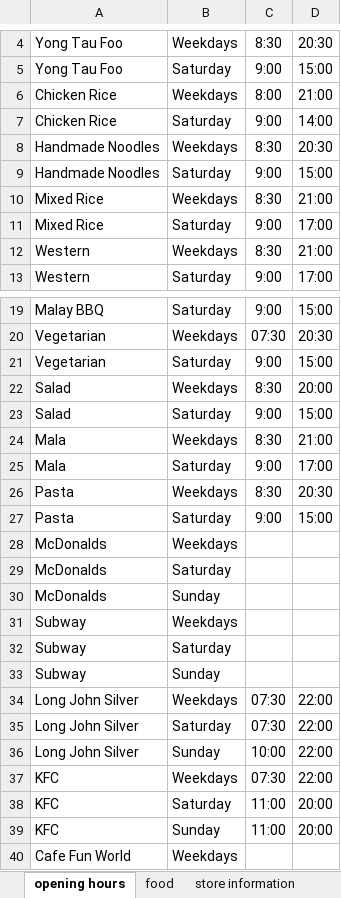
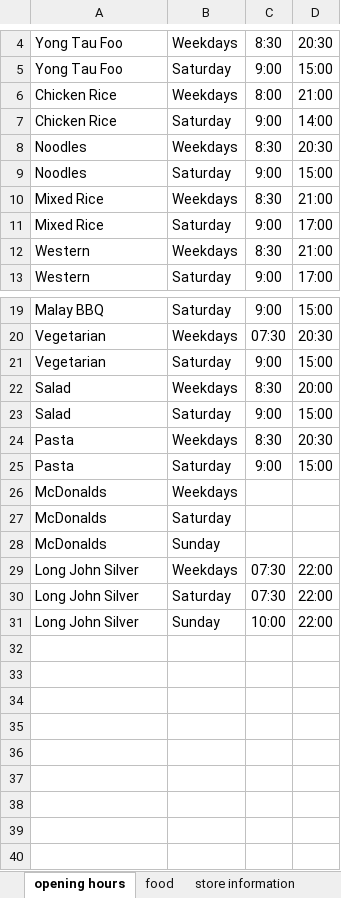
Before and after one commit to jaywrye/CZ1003, an Excel workbook: North Spine Canteen Details.xlsx, sheet opening hours, drawn as a sheet; only a part is shown, gaps mark what is left out; values as stored, in another font and other column widths than the file's, no borders; the diff names each change by its address in the sheet, - before the commit and + after, or states it on an @@ line.

```diff
--- a/North Spine Canteen Details.xlsx (sheet opening hours)
+++ b/North Spine Canteen Details.xlsx (sheet opening hours)
-A8:A9: Handmade Noodles
+A8:A9: Noodles
-row 24: Mala | Weekdays | 8:30 | 21:00
-row 25: Mala | Saturday | 9:00 | 17:00
-row 31: Subway | Weekdays
-row 32: Subway | Saturday
-row 33: Subway | Sunday
-row 37: KFC | Weekdays | 07:30 | 22:00
-row 38: KFC | Saturday | 11:00 | 20:00
-row 39: KFC | Sunday | 11:00 | 20:00
-row 40: Cafe Fun World | Weekdays
```
Also changed, not shown: sheet food, sheet store information, 1 other file.
